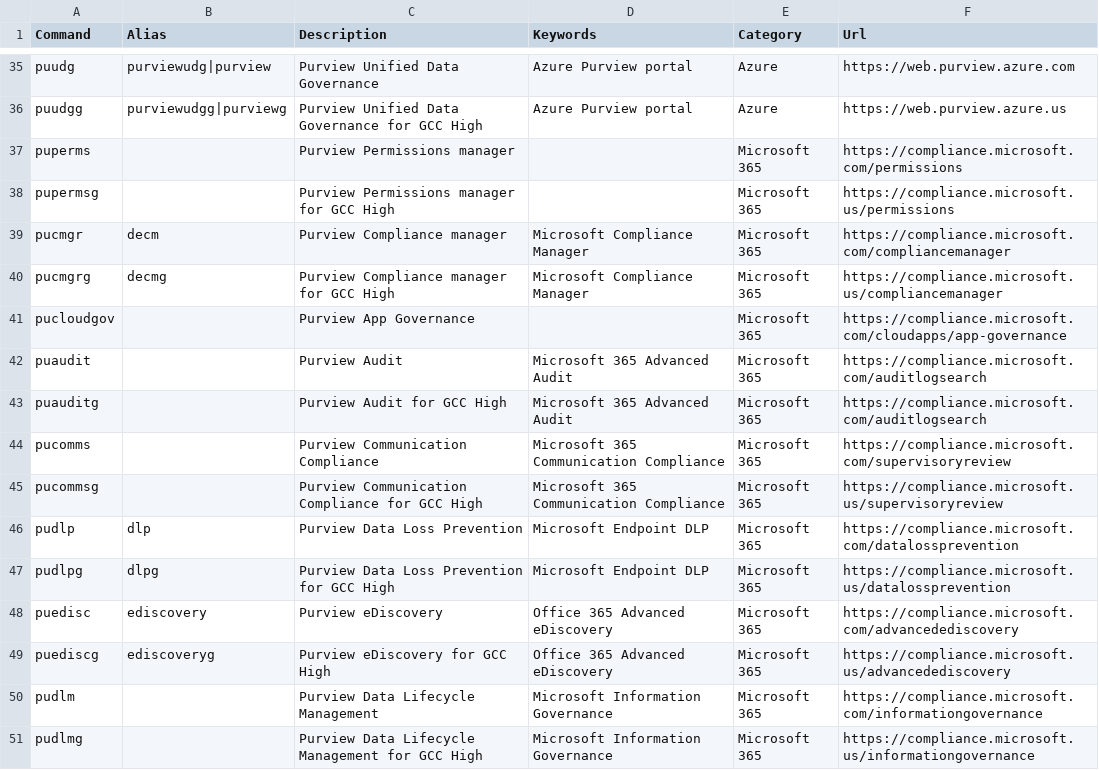
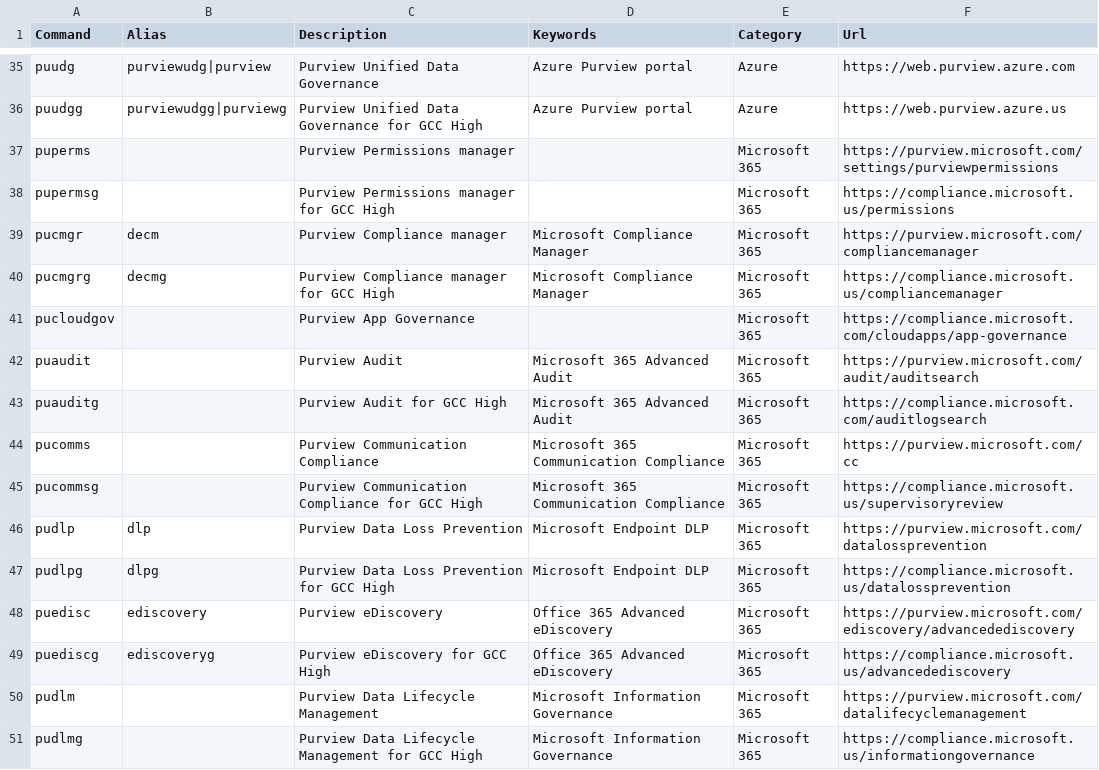
Before and after one commit to merill/cmd, a CSV file: website/config/commands.csv, drawn as a sheet; only a part is shown, gaps mark what is left out; the diff covers the shown part only.

Commit message:
Replaced compliance portal URLs with purview portal alternatives

```diff
--- a/website/config/commands.csv
+++ b/website/config/commands.csv
@@ -36,16 +36,16 @@ puudg,purviewudg|purview,Purview Unified Data Governance,Azure Purview portal,Az
 puudgg,purviewudgg|purviewg,Purview Unified Data Governance for GCC High,Azure Purview portal,Azure,https://web.purview.azure.us
-puperms,,Purview Permissions manager,,Microsoft 365,https://compliance.microsoft.com/permissions
+puperms,,Purview Permissions manager,,Microsoft 365,https://purview.microsoft.com/settings/purviewpermissions
 pupermsg,,Purview Permissions manager for GCC High,,Microsoft 365,https://compliance.microsoft.us/permissions
-pucmgr,decm,Purview Compliance manager,Microsoft Compliance Manager,Microsoft 365,https://compliance.microsoft.com/compliancemanager
+pucmgr,decm,Purview Compliance manager,Microsoft Compliance Manager,Microsoft 365,https://purview.microsoft.com/compliancemanager
 pucmgrg,decmg,Purview Compliance manager for GCC High,Microsoft Compliance Manager,Microsoft 365,https://compliance.microsoft.us/compliancemanager
 pucloudgov,,Purview App Governance,,Microsoft 365,https://compliance.microsoft.com/cloudapps/app-governance
-puaudit,,Purview Audit,Microsoft 365 Advanced Audit,Microsoft 365,https://compliance.microsoft.com/auditlogsearch
+puaudit,,Purview Audit,Microsoft 365 Advanced Audit,Microsoft 365,https://purview.microsoft.com/audit/auditsearch
 puauditg,,Purview Audit for GCC High,Microsoft 365 Advanced Audit,Microsoft 365,https://compliance.microsoft.com/auditlogsearch
-pucomms,,Purview Communication Compliance,Microsoft 365 Communication Compliance,Microsoft 365,https://compliance.microsoft.com/supervisoryreview
+pucomms,,Purview Communication Compliance,Microsoft 365 Communication Compliance,Microsoft 365,https://purview.microsoft.com/cc
 pucommsg,,Purview Communication Compliance for GCC High,Microsoft 365 Communication Compliance,Microsoft 365,https://compliance.microsoft.us/supervisoryreview
-pudlp,dlp,Purview Data Loss Prevention,Microsoft Endpoint DLP,Microsoft 365,https://compliance.microsoft.com/datalossprevention
+pudlp,dlp,Purview Data Loss Prevention,Microsoft Endpoint DLP,Microsoft 365,https://purview.microsoft.com/datalossprevention
 pudlpg,dlpg,Purview Data Loss Prevention for GCC High,Microsoft Endpoint DLP,Microsoft 365,https://compliance.microsoft.us/datalossprevention
-puedisc,ediscovery,Purview eDiscovery,Office 365 Advanced eDiscovery,Microsoft 365,https://compliance.microsoft.com/advancedediscovery
+puedisc,ediscovery,Purview eDiscovery,Office 365 Advanced eDiscovery,Microsoft 365,https://purview.microsoft.com/ediscovery/advancedediscovery
 puediscg,ediscoveryg,Purview eDiscovery for GCC High,Office 365 Advanced eDiscovery,Microsoft 365,https://compliance.microsoft.us/advancedediscovery
-pudlm,,Purview Data Lifecycle Management,Microsoft Information Governance,Microsoft 365,https://compliance.microsoft.com/informationgovernance
+pudlm,,Purview Data Lifecycle Management,Microsoft Information Governance,Microsoft 365,https://purview.microsoft.com/datalifecyclemanagement
 pudlmg,,Purview Data Lifecycle Management for GCC High,Microsoft Information Governance,Microsoft 365,https://compliance.microsoft.us/informationgovernance
```
Also changed, not shown: 10 edited cells elsewhere in this file.
